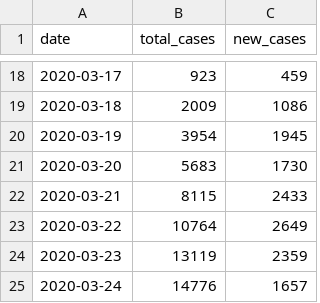
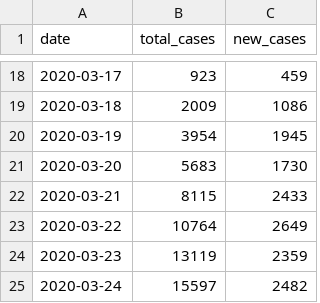
Before and after one commit to carlos-afonso/COVID-19, a CSV file: data/nyc-health-daily-data-summary/nyc-covid-19-cases-over-time.csv, drawn as a sheet; only a part is shown, gaps mark what is left out.

Commit message:
updates NYC data and plots

```diff
--- a/data/nyc-health-daily-data-summary/nyc-covid-19-cases-over-time.csv
+++ b/data/nyc-health-daily-data-summary/nyc-covid-19-cases-over-time.csv
@@ -24,2 +24,2 @@ date,total_cases,new_cases
 2020-03-23,13119,2359
-2020-03-24,14776,1657
+2020-03-24,15597,2482
```
Also changed, not shown: 8 other files.
